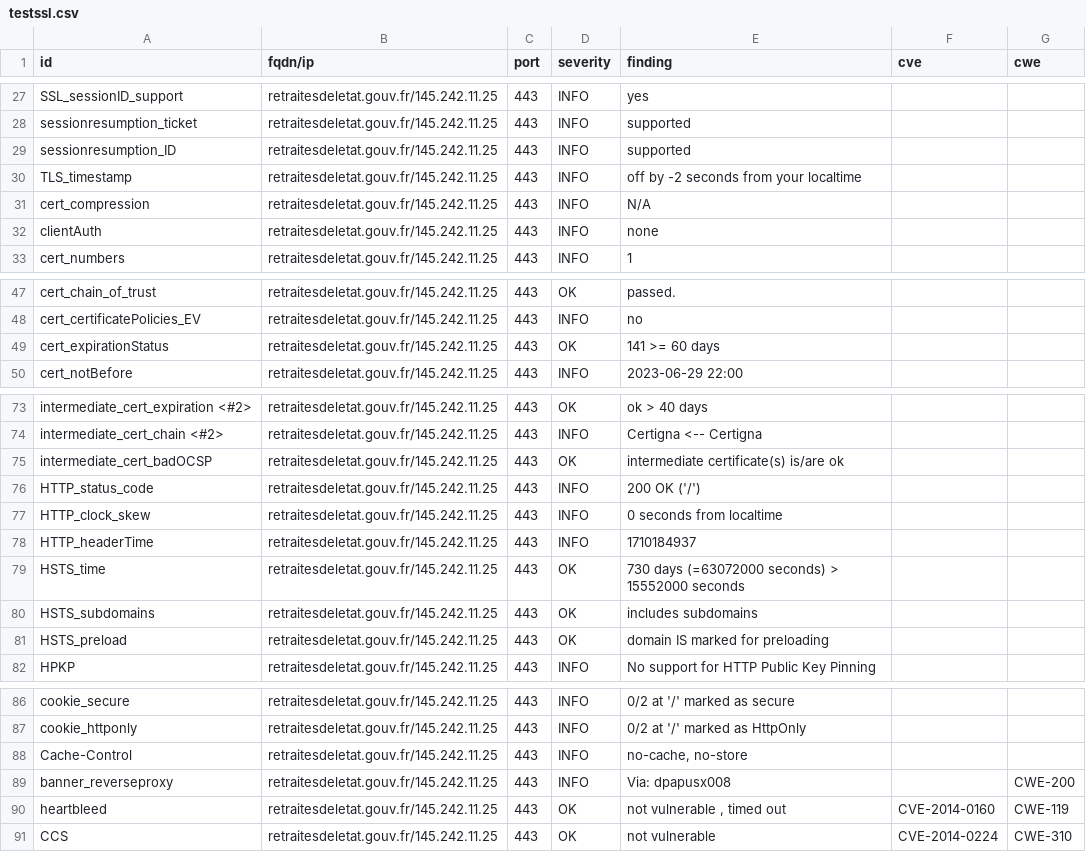
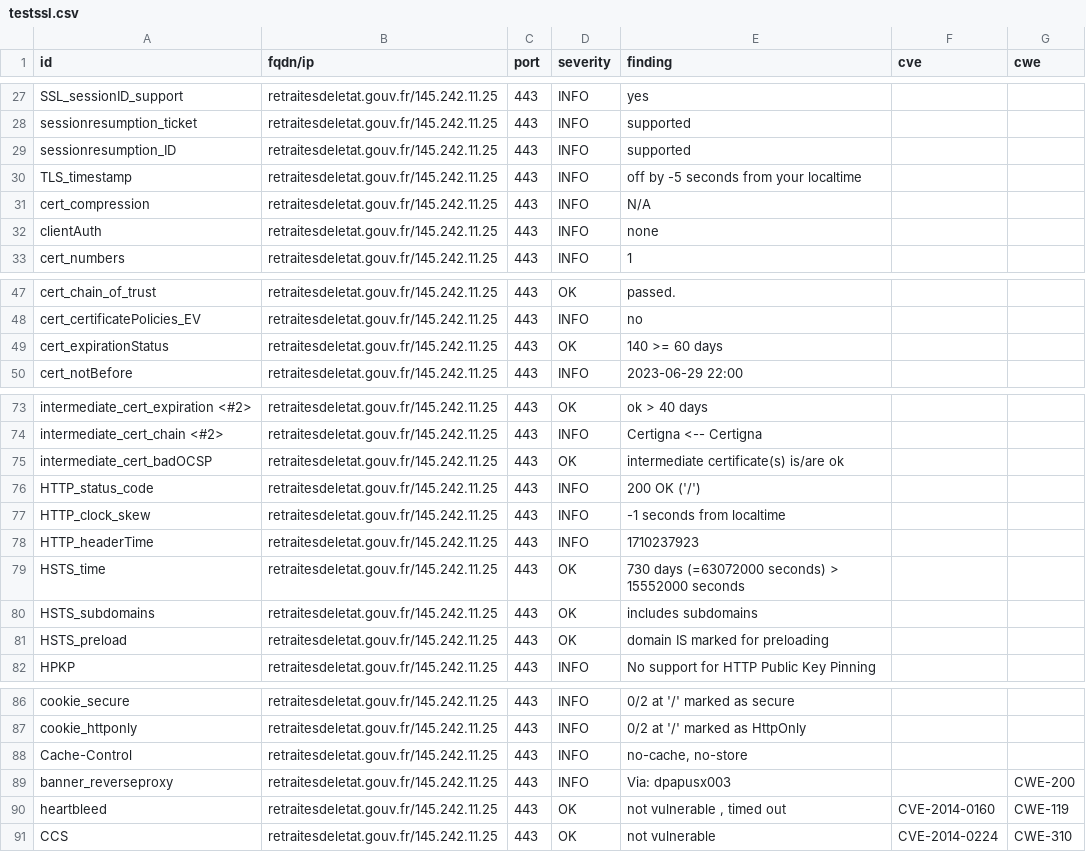
Before and after one commit to GKO-org/dashlordPrd9, a CSV file: results/aHR0cHM6Ly9yZXRyYWl0ZXNkZWxldGF0LmdvdXYuZnI=/testssl.csv, drawn as a sheet; only a part is shown, gaps mark what is left out.

```diff
--- a/results/aHR0cHM6Ly9yZXRyYWl0ZXNkZWxldGF0LmdvdXYuZnI=/testssl.csv
+++ b/results/aHR0cHM6Ly9yZXRyYWl0ZXNkZWxldGF0LmdvdXYuZnI=/testssl.csv
@@ -29,3 +29,3 @@
 "sessionresumption_ID","retraitesdeletat.gouv.fr/145.242.11.25","443","INFO","supported","",""
-"TLS_timestamp","retraitesdeletat.gouv.fr/145.242.11.25","443","INFO","off by -2 seconds from your localtime","",""
+"TLS_timestamp","retraitesdeletat.gouv.fr/145.242.11.25","443","INFO","off by -5 seconds from your localtime","",""
 "cert_compression","retraitesdeletat.gouv.fr/145.242.11.25","443","INFO","N/A","",""
@@ -48,3 +48,3 @@
 "cert_certificatePolicies_EV","retraitesdeletat.gouv.fr/145.242.11.25","443","INFO","no","",""
-"cert_expirationStatus","retraitesdeletat.gouv.fr/145.242.11.25","443","OK","141 >= 60 days","",""
+"cert_expirationStatus","retraitesdeletat.gouv.fr/145.242.11.25","443","OK","140 >= 60 days","",""
 "cert_notBefore","retraitesdeletat.gouv.fr/145.242.11.25","443","INFO","2023-06-29 22:00","",""
@@ -76,4 +76,4 @@
 "HTTP_status_code","retraitesdeletat.gouv.fr/145.242.11.25","443","INFO","200 OK ('/')","",""
-"HTTP_clock_skew","retraitesdeletat.gouv.fr/145.242.11.25","443","INFO","0 seconds from localtime","",""
-"HTTP_headerTime","retraitesdeletat.gouv.fr/145.242.11.25","443","INFO","1710184937","",""
+"HTTP_clock_skew","retraitesdeletat.gouv.fr/145.242.11.25","443","INFO","-1 seconds from localtime","",""
+"HTTP_headerTime","retraitesdeletat.gouv.fr/145.242.11.25","443","INFO","1710237923","",""
 "HSTS_time","retraitesdeletat.gouv.fr/145.242.11.25","443","OK","730 days (=63072000 seconds) > 15552000 seconds","",""
@@ -88,3 +88,3 @@
 "Cache-Control","retraitesdeletat.gouv.fr/145.242.11.25","443","INFO","no-cache, no-store","",""
-"banner_reverseproxy","retraitesdeletat.gouv.fr/145.242.11.25","443","INFO","Via: dpapusx008","","CWE-200"
+"banner_reverseproxy","retraitesdeletat.gouv.fr/145.242.11.25","443","INFO","Via: dpapusx003","","CWE-200"
 "heartbleed","retraitesdeletat.gouv.fr/145.242.11.25","443","OK","not vulnerable , timed out","CVE-2014-0160","CWE-119"
```
Also changed, not shown: 8 other files.
